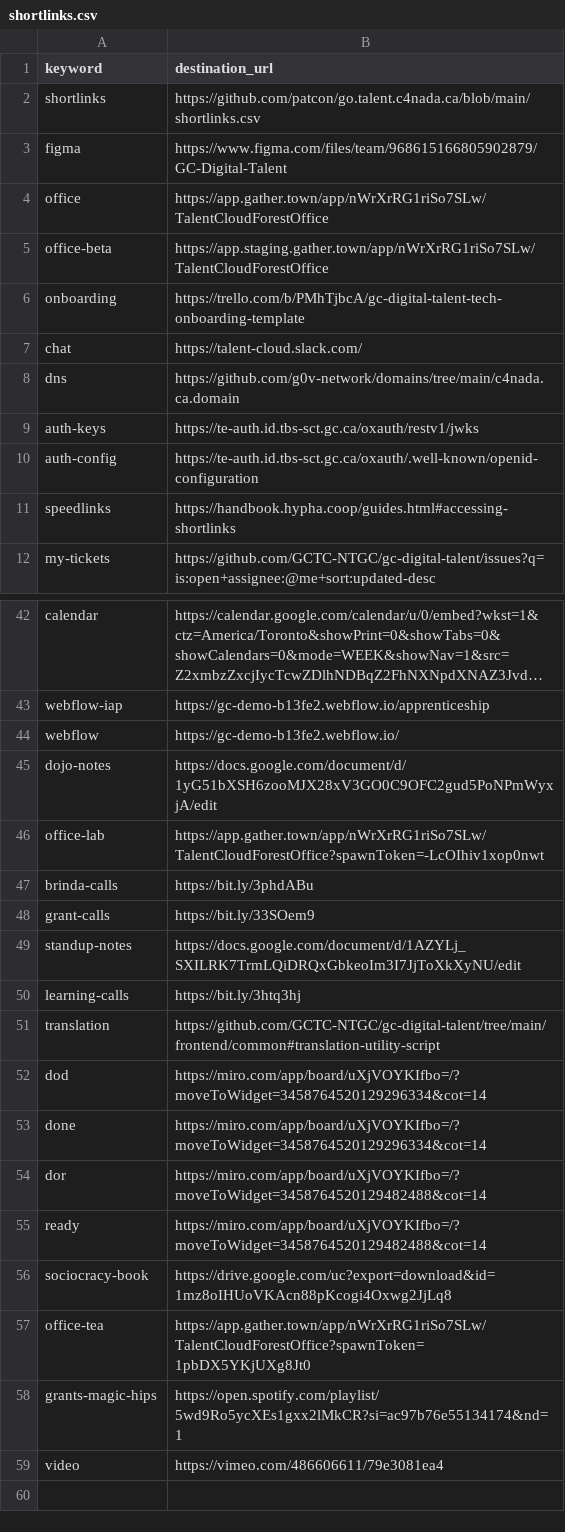
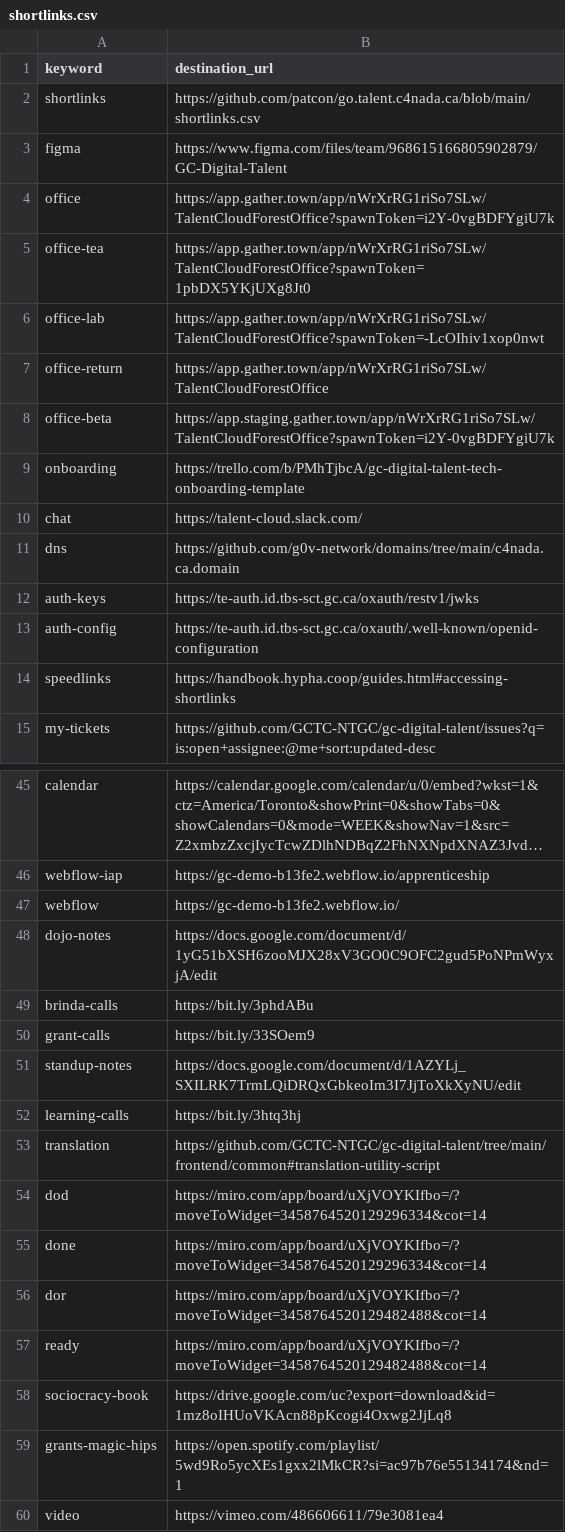
Before and after one commit to tristan-orourke/go.talent.c4nada.ca, a CSV file: shortlinks.csv, drawn as a sheet; only a part is shown, gaps mark what is left out; long unchanged cells end in ….

Commit message:
Update shortlinks.csv

```diff
--- a/shortlinks.csv
+++ b/shortlinks.csv
@@ -3,4 +3,7 @@ shortlinks,https://github.com/patcon/go.talent.c4nada.ca/blob/main/shortlinks.cs
 figma,https://www.figma.com/files/team/968615166805902879/GC-Digital-Talent
-office,https://app.gather.town/app/nWrXrRG1riSo7SLw/TalentCloudForestOffice
-office-beta,https://app.staging.gather.town/app/nWrXrRG1riSo7SLw/TalentCloudForestOffice
+office,https://app.gather.town/app/nWrXrRG1riSo7SLw/TalentCloudForestOffice?spawnToken=i2Y-0vgBDFYgiU7k
+office-tea,https://app.gather.town/app/nWrXrRG1riSo7SLw/TalentCloudForestOffice?spawnToken=1pbDX5YKjUXg8Jt0
+office-lab,https://app.gather.town/app/nWrXrRG1riSo7SLw/TalentCloudForestOffice?spawnToken=-LcOIhiv1xop0nwt
+office-return,https://app.gather.town/app/nWrXrRG1riSo7SLw/TalentCloudForestOffice
+office-beta,https://app.staging.gather.town/app/nWrXrRG1riSo7SLw/TalentCloudForestOffice?spawnToken=i2Y-0vgBDFYgiU7k
 onboarding,https://trello.com/b/PMhTjbcA/gc-digital-talent-tech-onboarding-template
@@ -45,3 +48,2 @@ webflow,https://gc-demo-b13fe2.webflow.io/
 dojo-notes,https://docs.google.com/document/d/1yG51bXSH6zooMJX28xV3GO0C9OFC2gud5PoNPmWyxjA/edit
-office-lab,https://app.gather.town/app/nWrXrRG1riSo7SLw/TalentCloudForestOffice?spawnToken=-LcOIhiv1xop0nwt
 brinda-calls,https://bit.ly/3phdABu
@@ -56,3 +58,2 @@ ready,https://miro.com/app/board/uXjVOYKIfbo=/?moveToWidget=3458764520129482488&
 sociocracy-book,https://drive.google.com/uc?export=download&id=1mz8oIHUoVKAcn88pKcogi4Oxwg2JjLq8
-office-tea,https://app.gather.town/app/nWrXrRG1riSo7SLw/TalentCloudForestOffice?spawnToken=1pbDX5YKjUXg8Jt0
 grants-magic-hips,https://open.spotify.com/playlist/5wd9Ro5ycXEs1gxx2lMkCR?si=ac97b76e55134174&nd=1
```
